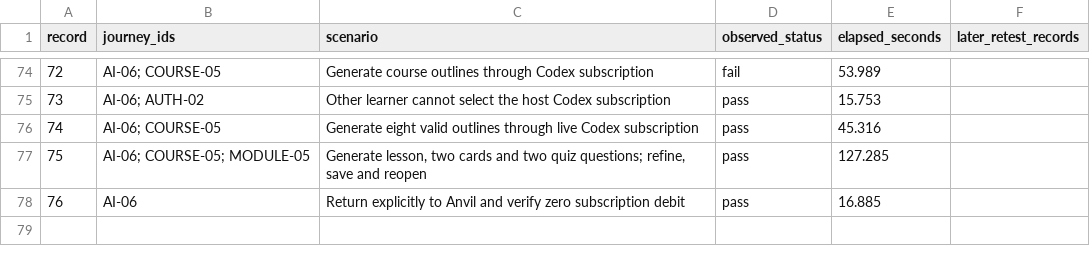
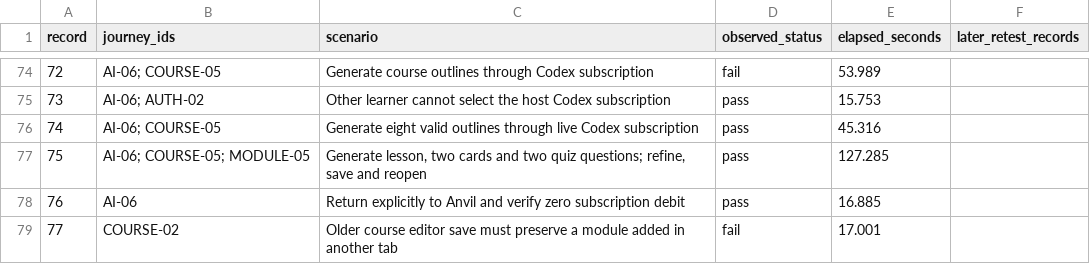
Before and after one commit to fakoli/coursekind, a CSV file: docs/audits/2026-10-26/subflow-timings.csv, drawn as a sheet; only a part is shown, gaps mark what is left out; the diff names each change by its address in the sheet, - before the commit and + after, or states it on an @@ line.

Commit message:
docs: reproduce stale course editor deleting concurrent module

```diff
--- a/docs/audits/2026-10-26/subflow-timings.csv
+++ b/docs/audits/2026-10-26/subflow-timings.csv
+row 79: 77 | COURSE-02 | Older course editor save must preserve a module added in another tab | fail | 17.001
```
Also changed, not shown: 3 other files.
